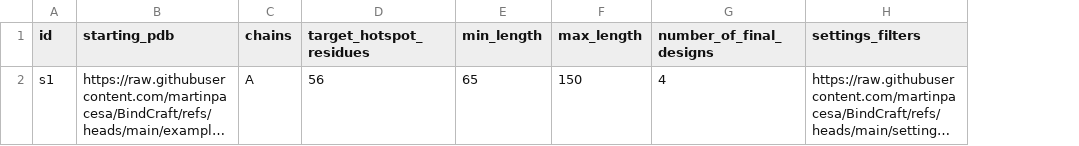
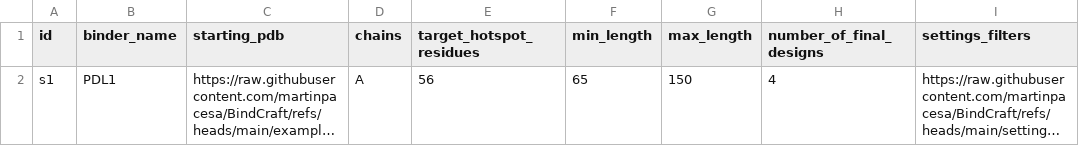
Before and after one commit to Australian-Structural-Biology-Computing/bindflow, a CSV file: assets/samplesheet.csv, drawn as a sheet; only a part is shown; long unchanged cells end in …; the diff names each change by its address in the sheet, - before the commit and + after, or states it on an @@ line.

Commit message:
return binder_name

```diff
--- a/assets/samplesheet.csv
+++ b/assets/samplesheet.csv
+column B (binder_name), row 2: PDL1
```
Also changed, not shown: 1 other file.
